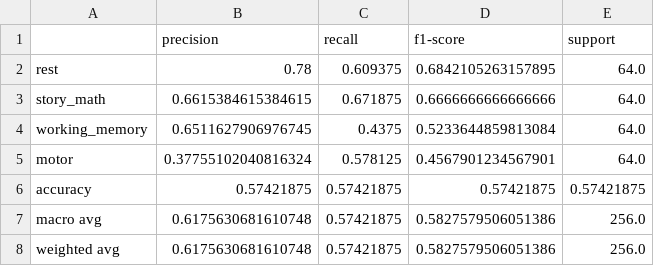
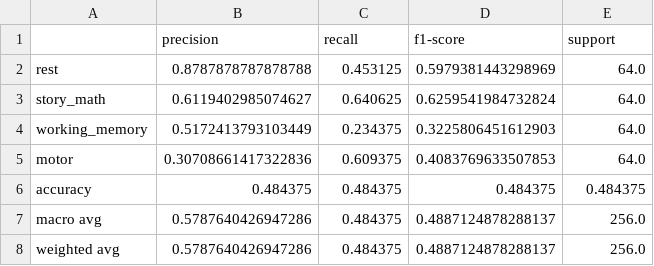
Before and after one commit to Kangerooh/Deep-Learning, a CSV file: Assignment 2/results/cnn1d_cross_on_cross_test1_report.csv, drawn as a sheet.

```diff
--- a/Assignment 2/results/cnn1d_cross_on_cross_test1_report.csv
+++ b/Assignment 2/results/cnn1d_cross_on_cross_test1_report.csv
@@ -1,8 +1,8 @@
 ,precision,recall,f1-score,support
-rest,0.78,0.609375,0.6842105263157895,64.0
-story_math,0.6615384615384615,0.671875,0.6666666666666666,64.0
-working_memory,0.6511627906976745,0.4375,0.5233644859813084,64.0
-motor,0.37755102040816324,0.578125,0.4567901234567901,64.0
-accuracy,0.57421875,0.57421875,0.57421875,0.57421875
-macro avg,0.6175630681610748,0.57421875,0.5827579506051386,256.0
-weighted avg,0.6175630681610748,0.57421875,0.5827579506051386,256.0
+rest,0.8787878787878788,0.453125,0.5979381443298969,64.0
+story_math,0.6119402985074627,0.640625,0.6259541984732824,64.0
+working_memory,0.5172413793103449,0.234375,0.3225806451612903,64.0
+motor,0.30708661417322836,0.609375,0.4083769633507853,64.0
+accuracy,0.484375,0.484375,0.484375,0.484375
+macro avg,0.5787640426947286,0.484375,0.4887124878288137,256.0
+weighted avg,0.5787640426947286,0.484375,0.4887124878288137,256.0
```
Also changed, not shown: Assignment 2/results/cnn1d_cross_on_cross_test2_report.csv, Assignment 2/results/eegnet_cross_on_cross_test2_report.csv, 34 other files.
